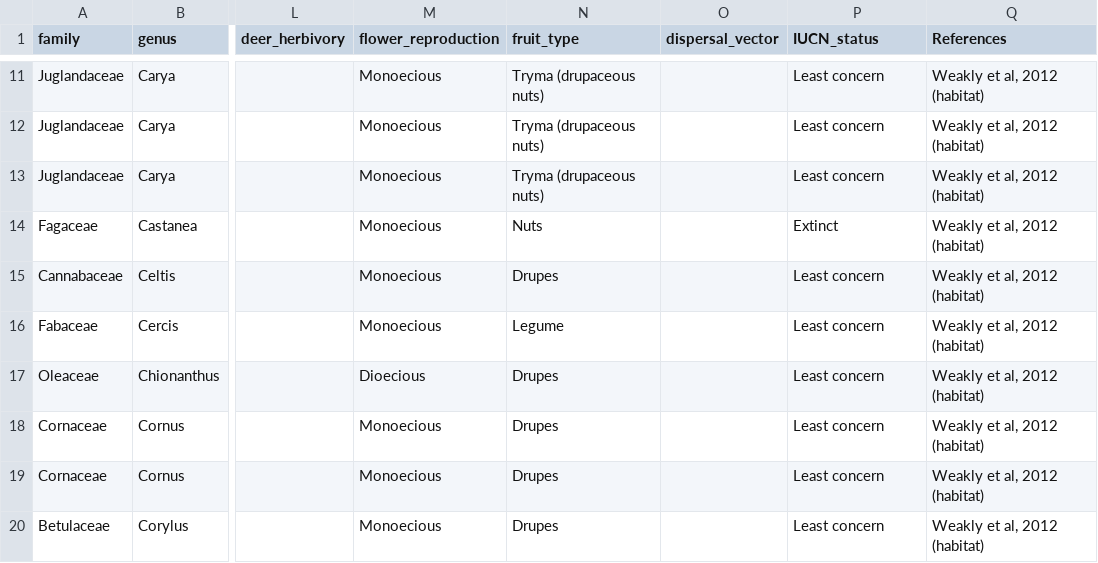
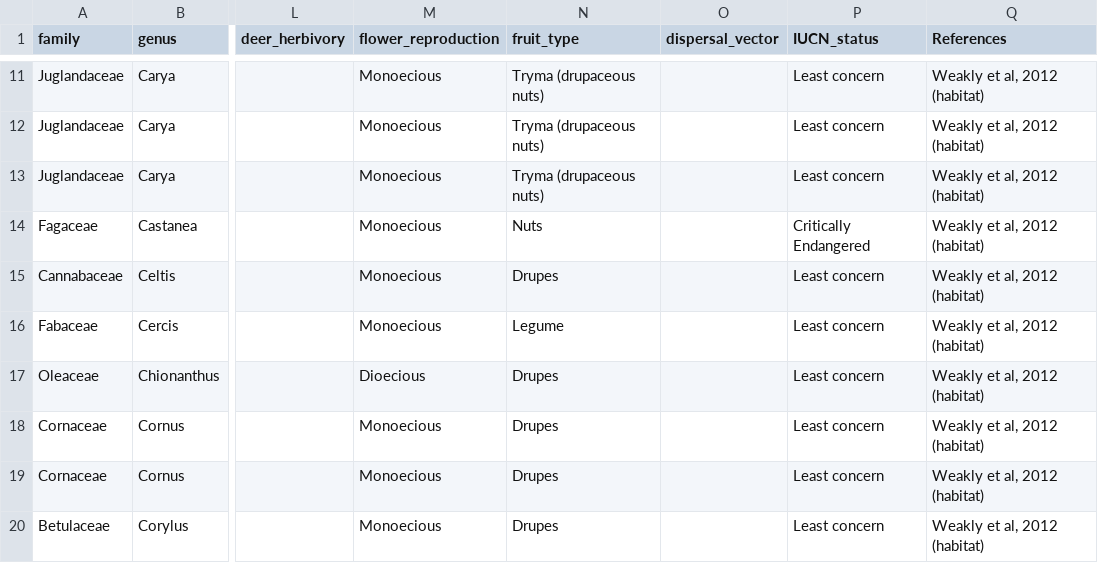
Before and after one commit to SCBI-ForestGEO/SCBI-ForestGEO-Data, a CSV file: species_lists/Tree ecology/SCBI_ForestGEO_sp_ecology.csv, drawn as a sheet; only a part is shown, gaps mark what is left out; the diff names each change by its address in the sheet, - before the commit and + after, or states it on an @@ line.

Commit message:
Update SCBI_ForestGEO_sp_ecology.csv

```diff
--- a/species_lists/Tree ecology/SCBI_ForestGEO_sp_ecology.csv
+++ b/species_lists/Tree ecology/SCBI_ForestGEO_sp_ecology.csv
-P14 (IUCN_status): Extinct
+P14 (IUCN_status): Critically Endangered
```
